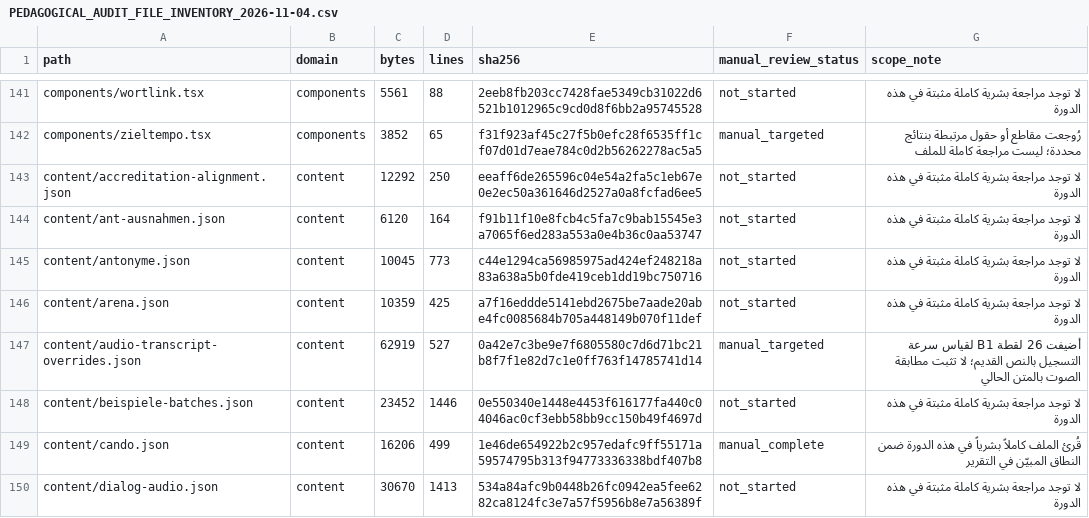
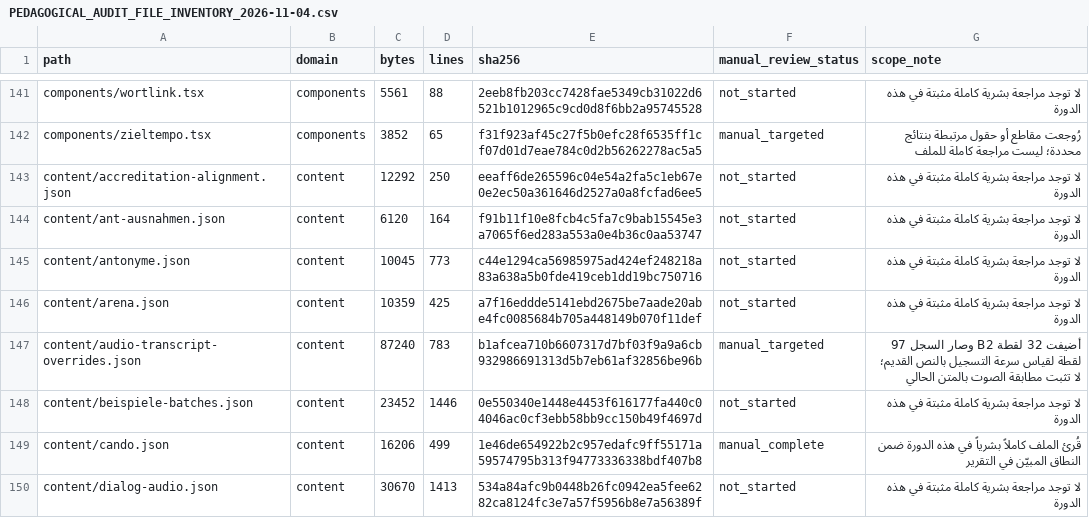
Before and after one commit to naderba69/wegb2, a CSV file: docs/PEDAGOGICAL_AUDIT_FILE_INVENTORY_2026-11-04.csv, drawn as a sheet; only a part is shown, gaps mark what is left out; the diff covers the shown part only.

```diff
--- a/docs/PEDAGOGICAL_AUDIT_FILE_INVENTORY_2026-11-04.csv
+++ b/docs/PEDAGOGICAL_AUDIT_FILE_INVENTORY_2026-11-04.csv
@@ -146,3 +146,3 @@ content/antonyme.json,content,10045,773,c44e1294ca56985975ad424ef248218a83a638a5
 content/arena.json,content,10359,425,a7f16eddde5141ebd2675be7aade20abe4fc0085684b705a448149b070f11def,not_started,لا توجد مراجعة بشرية كاملة مثبتة في هذه الدورة
-content/audio-transcript-overrides.json,content,62919,527,0a42e7c3be9e7f6805580c7d6d71bc21b8f7f1e82d7c1e0ff763f14785741d14,manual_targeted,أضيفت 26 لقطة B1 لقياس سرعة التسجيل بالنص القديم؛ لا تثبت مطابقة الصوت بالمتن الحالي
+content/audio-transcript-overrides.json,content,87240,783,b1afcea710b6607317d7bf03f9a9a6cb932986691313d5b7eb61af32856be96b,manual_targeted,أضيفت 32 لقطة B2 وصار السجل 97 لقطة لقياس سرعة التسجيل بالنص القديم؛ لا تثبت مطابقة الصوت بالمتن الحالي
 content/beispiele-batches.json,content,23452,1446,0e550340e1448e4453f616177fa440c04046ac0cf3ebb58bb9cc150b49f4697d,not_started,لا توجد مراجعة بشرية كاملة مثبتة في هذه الدورة
```
Also changed, not shown: 2 added rows and 19 edited cells elsewhere in this file, 9 other files.
